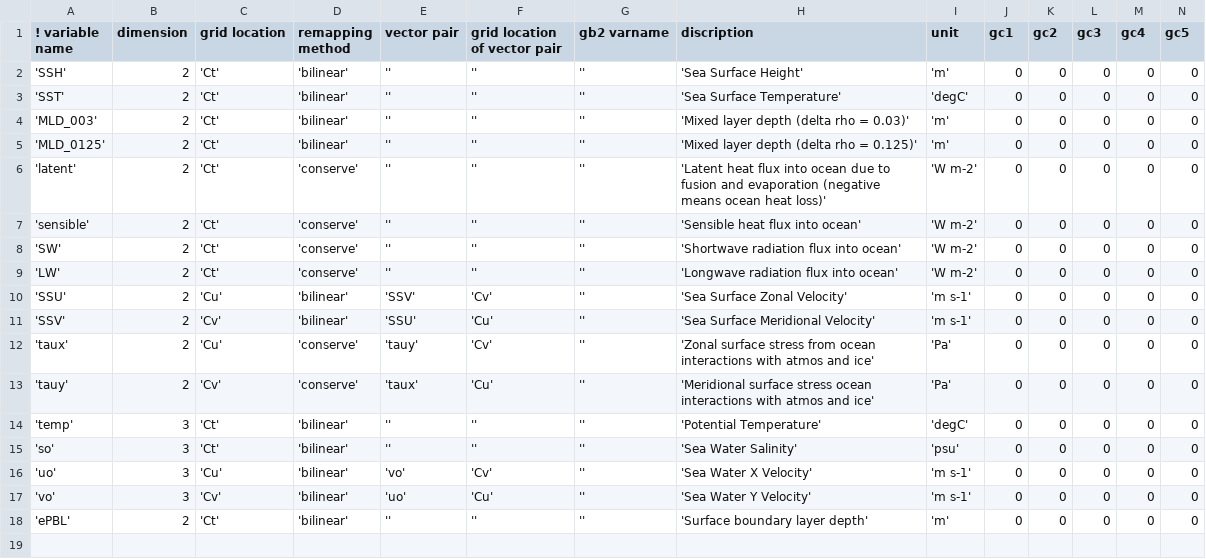
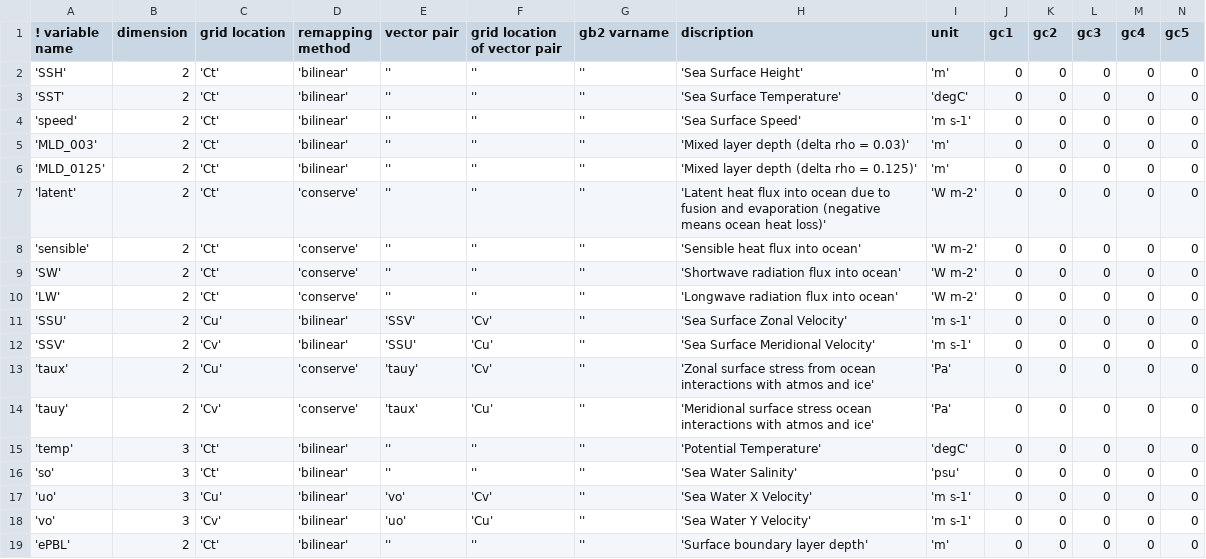
Before and after one commit to NOAA-EMC/gfs-utils, a CSV file: parm/ocnicepost/ocean_sfs.csv, drawn as a sheet; only a part is shown; rows hold the shown columns only; the diff names each change by its address in the sheet, - before the commit and + after, or states it on an @@ line.

Commit message:
add speed variable

```diff
--- a/parm/ocnicepost/ocean_sfs.csv
+++ b/parm/ocnicepost/ocean_sfs.csv
+row 4: 'speed' | 2 | 'Ct' | 'bilinear' | '' | '' | '' | 'Sea Surface Speed' | 'm s-1' | 0 | 0 | 0 | 0 | 0
```
